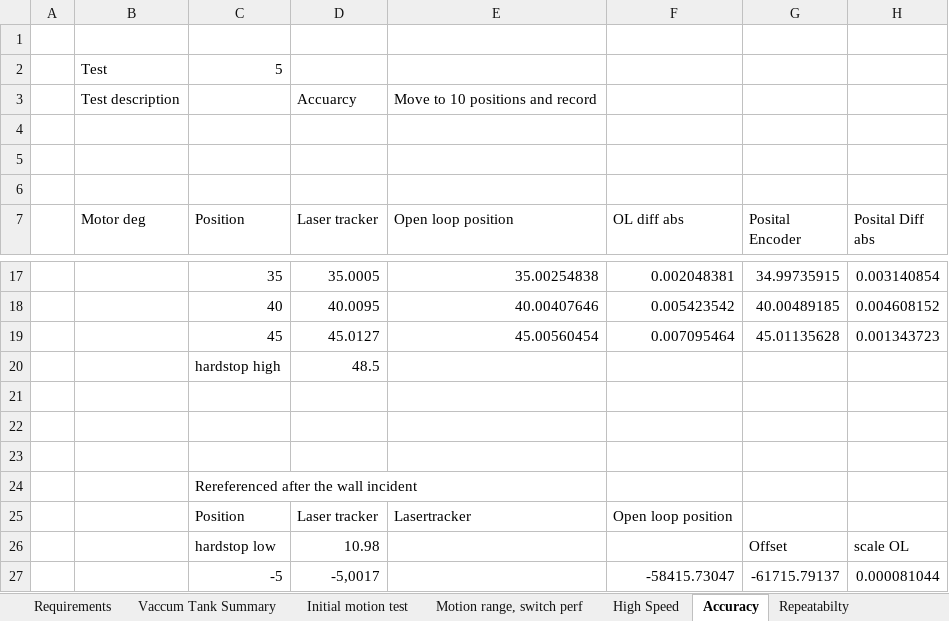
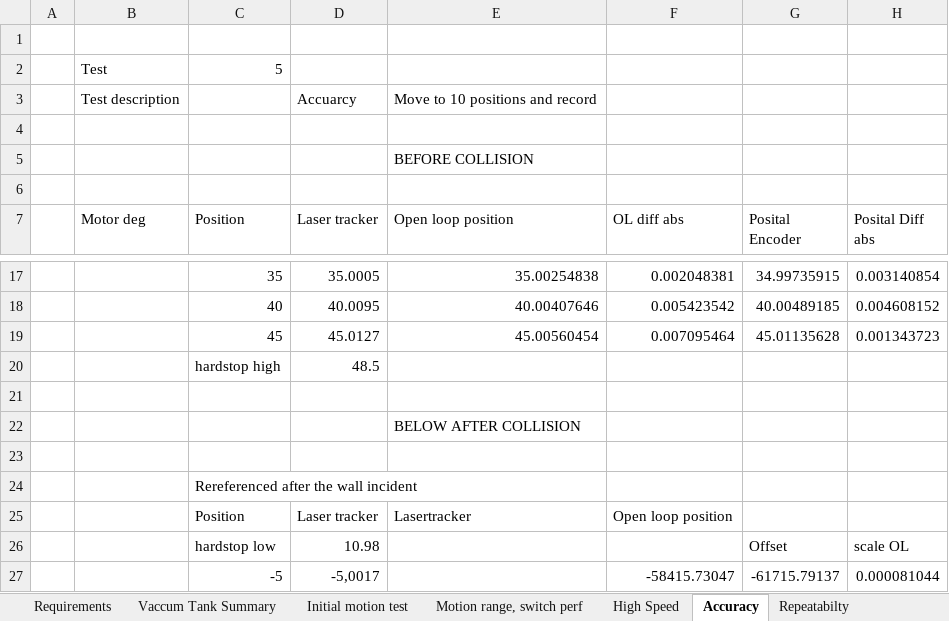
Before and after one commit to anderssandstrom/ecmc_bifrost_vac_tank_sat, an Excel workbook: docs/testplan/SAT_TEMPLATE_v0_1.xlsx, sheet Accuracy, drawn as a sheet; only a part is shown, gaps mark what is left out; values as stored, in another font and other column widths than the file's, no cell formats; the diff names each change by its address in the sheet, - before the commit and + after, or states it on an @@ line.

Commit message:
Update XLS

```diff
--- a/docs/testplan/SAT_TEMPLATE_v0_1.xlsx (sheet Accuracy)
+++ b/docs/testplan/SAT_TEMPLATE_v0_1.xlsx (sheet Accuracy)
-E5 (Open loop position): (empty)
+E5 (Open loop position): BEFORE COLLISION
-E22 (Open loop position): (empty)
+E22 (Open loop position): BELOW AFTER COLLISION
```
Also changed, not shown: cell formats.
